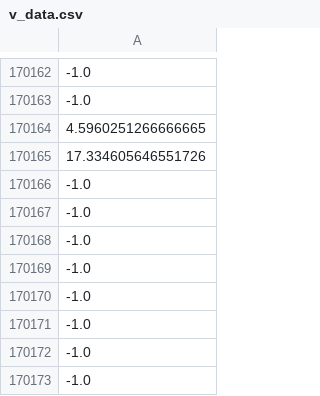
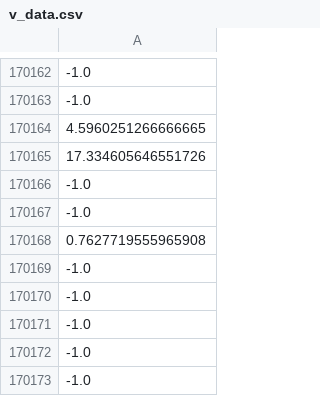
Before and after one commit to osj05081/project1-1, a CSV file: data/v_data.csv, drawn as a sheet; only a part is shown, gaps mark what is left out; the diff names each change by its address in the sheet, - before the commit and + after, or states it on an @@ line.

```diff
--- a/data/v_data.csv
+++ b/data/v_data.csv
-A170168: -1.0
+A170168: 0.7627719555965908
```
